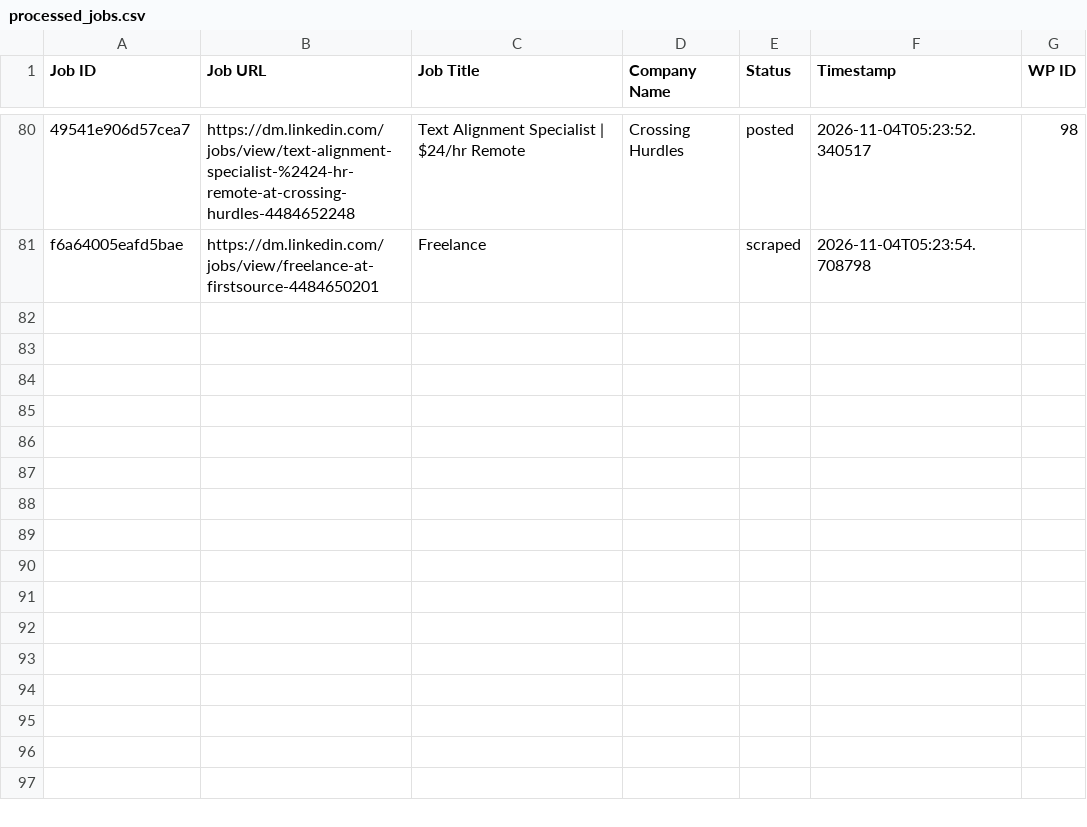
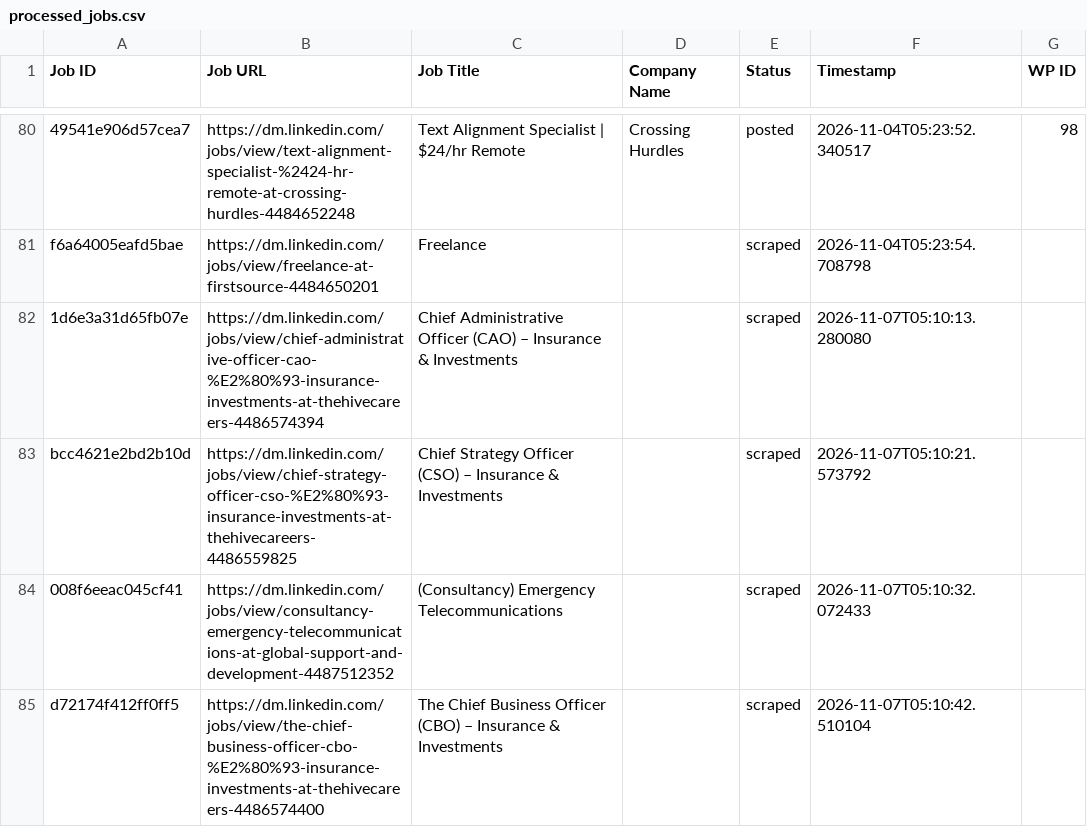
Before and after one commit to vindoky/dm, a CSV file: processed_jobs.csv, drawn as a sheet; only a part is shown, gaps mark what is left out; the diff names each change by its address in the sheet, - before the commit and + after, or states it on an @@ line.

```diff
--- a/processed_jobs.csv
+++ b/processed_jobs.csv
+row 82: 1d6e3a31d65fb07e | https://dm.linkedin.com/jobs/view/chief-administrative-officer-cao-%E2%80%93-insurance-investments-at-thehivecareers-4486574394 | Chief Administrative Officer (CAO) – Insurance & Investments |  | scraped | 2026-11-07T05:10:13.280080
+row 83: bcc4621e2bd2b10d | https://dm.linkedin.com/jobs/view/chief-strategy-officer-cso-%E2%80%93-insurance-investments-at-thehivecareers-4486559825 | Chief Strategy Officer (CSO) – Insurance & Investments |  | scraped | 2026-11-07T05:10:21.573792
+row 84: 008f6eeac045cf41 | https://dm.linkedin.com/jobs/view/consultancy-emergency-telecommunications-at-global-support-and-development-4487512352 | (Consultancy) Emergency Telecommunications |  | scraped | 2026-11-07T05:10:32.072433
+row 85: d72174f412ff0ff5 | https://dm.linkedin.com/jobs/view/the-chief-business-officer-cbo-%E2%80%93-insurance-investments-at-thehivecareers-4486574400 | The Chief Business Officer (CBO) – Insurance & Investments |  | scraped | 2026-11-07T05:10:42.510104
```
